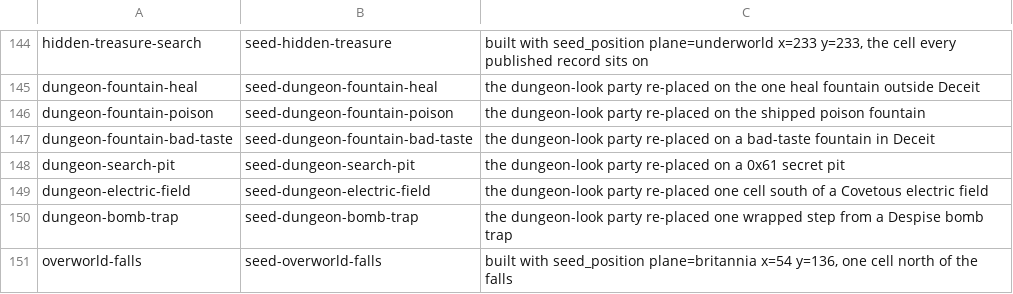
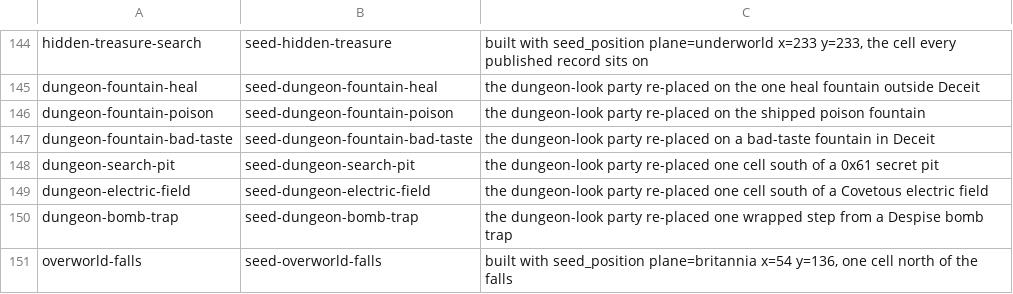
Before and after one commit to cleak/u5-engine, a TSV file: qa/paired/seeds.tsv, drawn as a sheet; only a part is shown, gaps mark what is left out.

```diff
--- a/qa/paired/seeds.tsv
+++ b/qa/paired/seeds.tsv
@@ -147,3 +147,3 @@ dungeon-fountain-poison	seed-dungeon-fountain-poison	the dungeon-look party re-p
 dungeon-fountain-bad-taste	seed-dungeon-fountain-bad-taste	the dungeon-look party re-placed on a bad-taste fountain in Deceit
-dungeon-search-pit	seed-dungeon-search-pit	the dungeon-look party re-placed on a 0x61 secret pit
+dungeon-search-pit	seed-dungeon-search-pit	the dungeon-look party re-placed one cell south of a 0x61 secret pit
 dungeon-electric-field	seed-dungeon-electric-field	the dungeon-look party re-placed one cell south of a Covetous electric field
```
Also changed, not shown: qa/paired/dungeon-search-pit.tsv.
